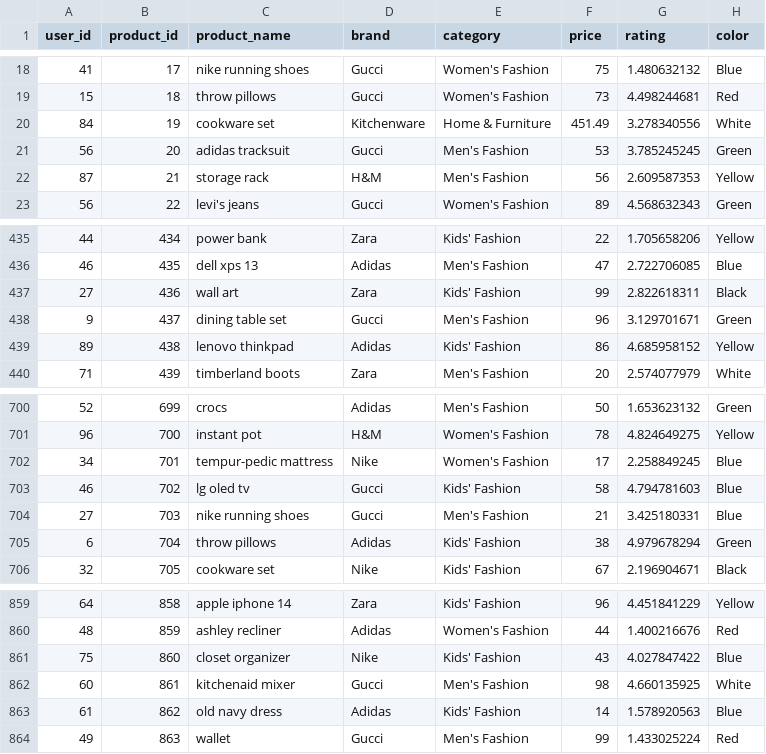
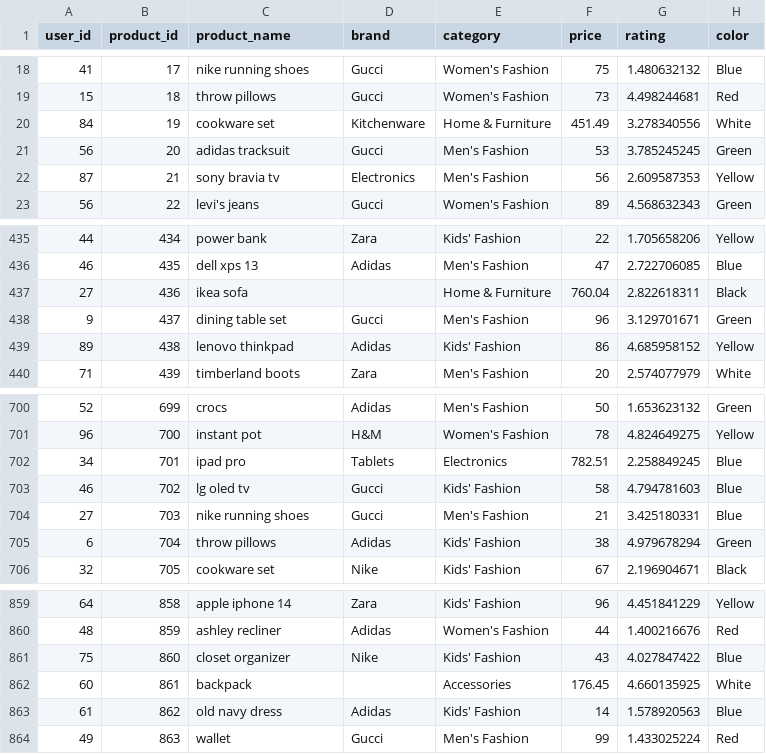
Before and after one commit to keniauva-ship-it/TMACT, a CSV file: catalogoproductos.csv, drawn as a sheet; only a part is shown, gaps mark what is left out.

Commit message:
Add files via upload

```diff
--- a/catalogoproductos.csv
+++ b/catalogoproductos.csv
@@ -21,3 +21,3 @@ user_id,product_id,product_name,brand,category,price,rating,color
 56,20,adidas tracksuit,Gucci,Men's Fashion,53,3.785245245,Green
-87,21,storage rack,H&M,Men's Fashion,56,2.609587353,Yellow
+87,21,sony bravia tv,Electronics,Men's Fashion,56,2.609587353,Yellow
 56,22,levi's jeans,Gucci,Women's Fashion,89,4.568632343,Green
@@ -436,3 +436,3 @@ user_id,product_id,product_name,brand,category,price,rating,color
 46,435,dell xps 13,Adidas,Men's Fashion,47,2.722706085,Blue
-27,436,wall art,Zara,Kids' Fashion,99,2.822618311,Black
+27,436,ikea sofa,,Home & Furniture,760.04,2.822618311,Black
 9,437,dining table set,Gucci,Men's Fashion,96,3.129701671,Green
@@ -701,3 +701,3 @@ user_id,product_id,product_name,brand,category,price,rating,color
 96,700,instant pot,H&M,Women's Fashion,78,4.824649275,Yellow
-34,701,tempur-pedic mattress,Nike,Women's Fashion,17,2.258849245,Blue
+34,701,ipad pro,Tablets,Electronics,782.51,2.258849245,Blue
 46,702,lg oled tv,Gucci,Kids' Fashion,58,4.794781603,Blue
@@ -861,3 +861,3 @@ user_id,product_id,product_name,brand,category,price,rating,color
 75,860,closet organizer,Nike,Kids' Fashion,43,4.027847422,Blue
-60,861,kitchenaid mixer,Gucci,Men's Fashion,98,4.660135925,White
+60,861,backpack,,Accessories,176.45,4.660135925,White
 61,862,old navy dress,Adidas,Kids' Fashion,14,1.578920563,Blue
```
